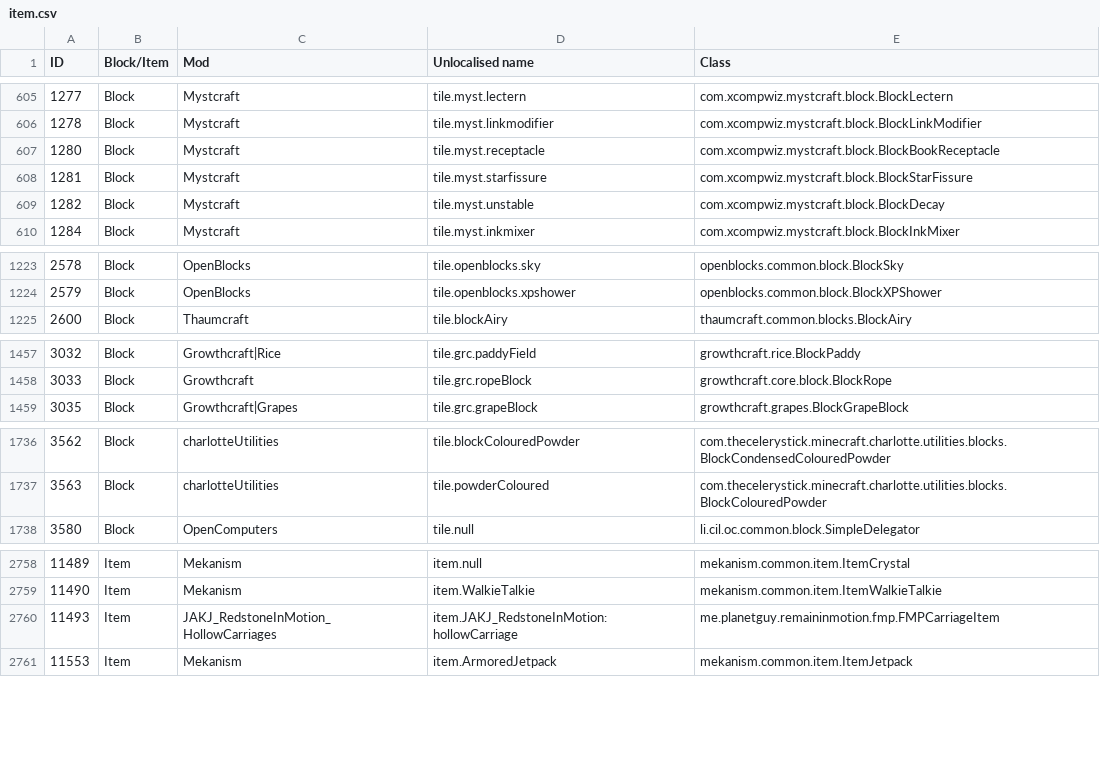
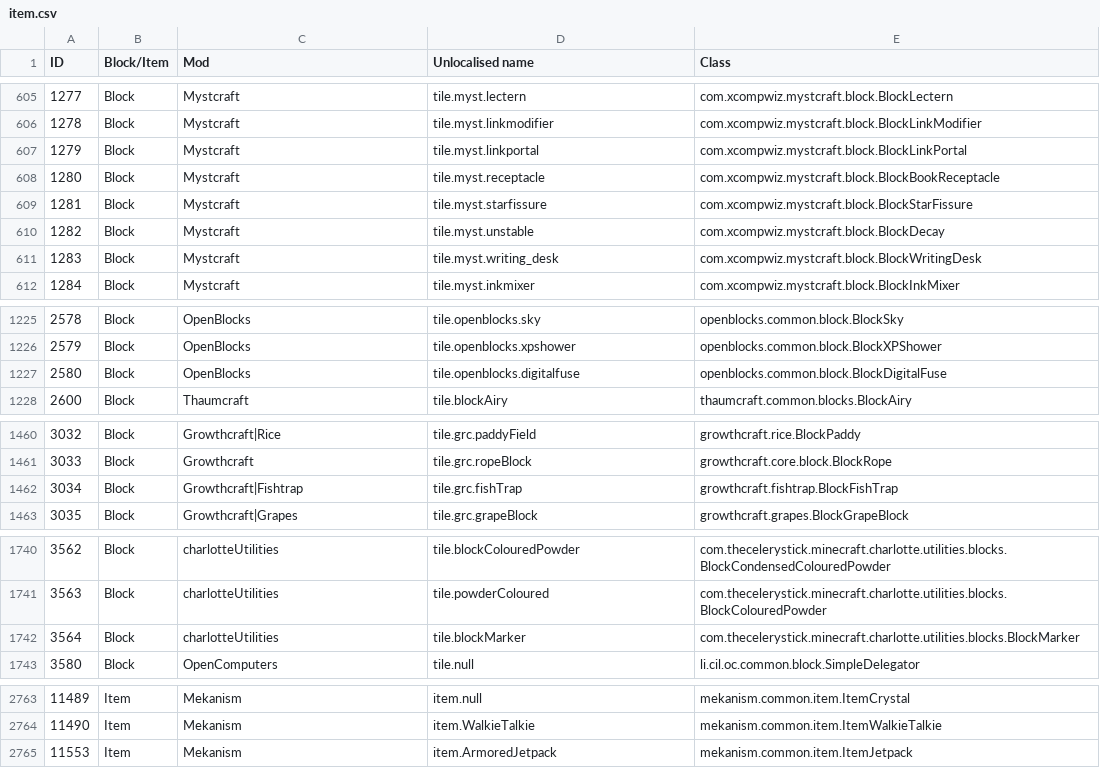
Before and after one commit to Resonant-Rise/ResonantRiseV2, a CSV file: IDMaps/item.csv, drawn as a sheet; only a part is shown, gaps mark what is left out; the diff names each change by its address in the sheet, - before the commit and + after, or states it on an @@ line.

```diff
--- a/IDMaps/item.csv
+++ b/IDMaps/item.csv
+row 607: 1279 | Block | Mystcraft | tile.myst.linkportal | com.xcompwiz.mystcraft.block.BlockLinkPortal
+row 611: 1283 | Block | Mystcraft | tile.myst.writing_desk | com.xcompwiz.mystcraft.block.BlockWritingDesk
+row 1227: 2580 | Block | OpenBlocks | tile.openblocks.digitalfuse | openblocks.common.block.BlockDigitalFuse
+row 1462: 3034 | Block | Growthcraft|Fishtrap | tile.grc.fishTrap | growthcraft.fishtrap.BlockFishTrap
+row 1742: 3564 | Block | charlotteUtilities | tile.blockMarker | com.thecelerystick.minecraft.charlotte.utilities.blocks.BlockMarker
@@ row 2760 moved to row 4069: 23358 @@
```
Also changed, not shown: 24 other files.
